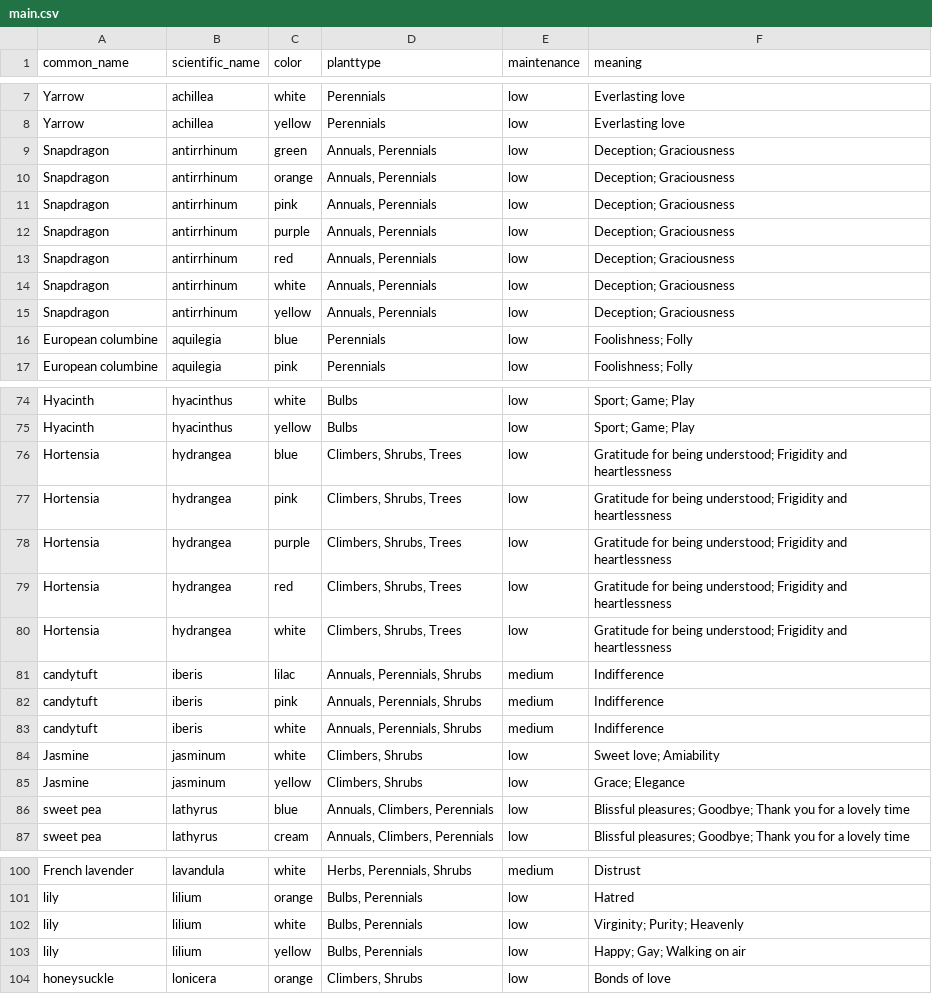
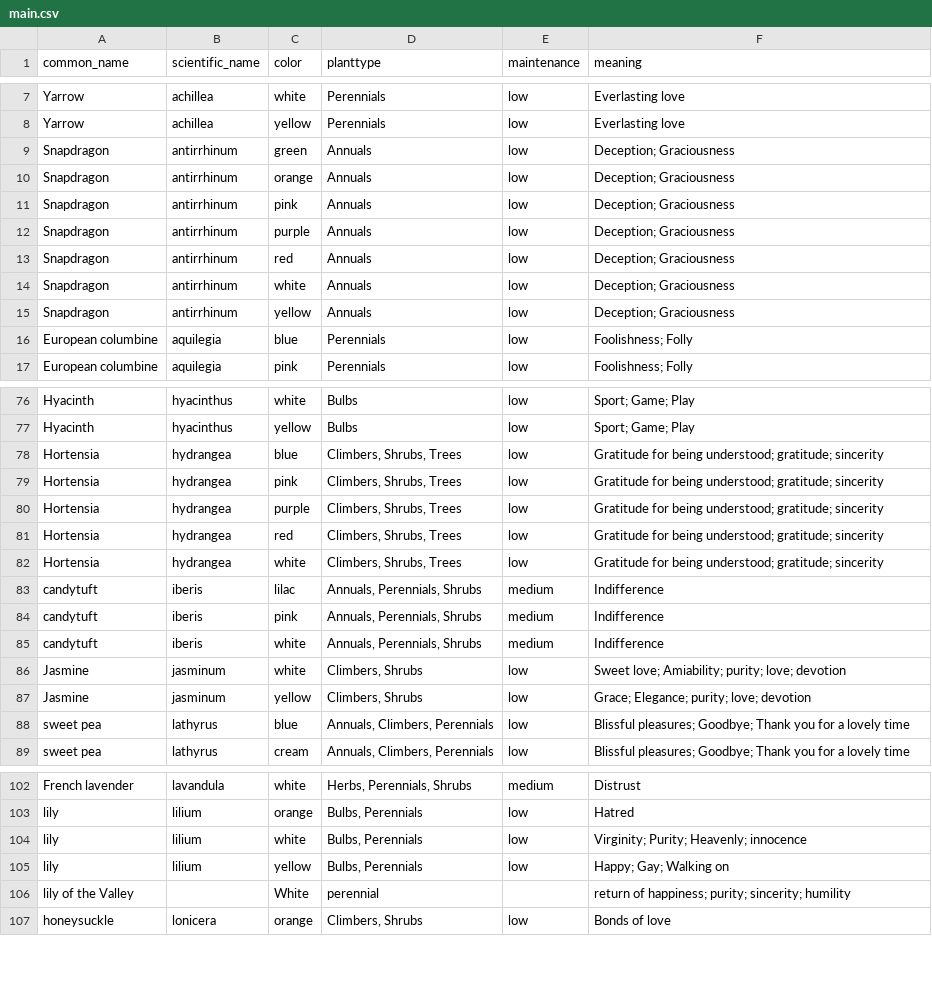
Before and after one commit to zhmee/FloraSense, a CSV file: src/data/main.csv, drawn as a sheet; only a part is shown, gaps mark what is left out; the diff covers the shown part only.

```diff
--- a/src/data/main.csv
+++ b/src/data/main.csv
@@ -8,9 +8,9 @@ Yarrow,achillea,white,Perennials,low,Everlasting love
 Yarrow,achillea,yellow,Perennials,low,Everlasting love
-Snapdragon,antirrhinum,green,"Annuals, Perennials",low,Deception; Graciousness
-Snapdragon,antirrhinum,orange,"Annuals, Perennials",low,Deception; Graciousness
-Snapdragon,antirrhinum,pink,"Annuals, Perennials",low,Deception; Graciousness
-Snapdragon,antirrhinum,purple,"Annuals, Perennials",low,Deception; Graciousness
-Snapdragon,antirrhinum,red,"Annuals, Perennials",low,Deception; Graciousness
-Snapdragon,antirrhinum,white,"Annuals, Perennials",low,Deception; Graciousness
-Snapdragon,antirrhinum,yellow,"Annuals, Perennials",low,Deception; Graciousness
+Snapdragon,antirrhinum,green,Annuals,low,Deception; Graciousness
+Snapdragon,antirrhinum,orange,Annuals,low,Deception; Graciousness
+Snapdragon,antirrhinum,pink,Annuals,low,Deception; Graciousness
+Snapdragon,antirrhinum,purple,Annuals,low,Deception; Graciousness
+Snapdragon,antirrhinum,red,Annuals,low,Deception; Graciousness
+Snapdragon,antirrhinum,white,Annuals,low,Deception; Graciousness
+Snapdragon,antirrhinum,yellow,Annuals,low,Deception; Graciousness
 European columbine,aquilegia,blue,Perennials,low,Foolishness; Folly
@@ -75,7 +77,7 @@ Hyacinth,hyacinthus,white,Bulbs,low,Sport; Game; Play
 Hyacinth,hyacinthus,yellow,Bulbs,low,Sport; Game; Play
-Hortensia,hydrangea,blue,"Climbers, Shrubs, Trees",low,Gratitude for being understood; Frigidity and heartlessness
-Hortensia,hydrangea,pink,"Climbers, Shrubs, Trees",low,Gratitude for being understood; Frigidity and heartlessness
-Hortensia,hydrangea,purple,"Climbers, Shrubs, Trees",low,Gratitude for being understood; Frigidity and heartlessness
-Hortensia,hydrangea,red,"Climbers, Shrubs, Trees",low,Gratitude for being understood; Frigidity and heartlessness
-Hortensia,hydrangea,white,"Climbers, Shrubs, Trees",low,Gratitude for being understood; Frigidity and heartlessness
+Hortensia,hydrangea,blue,"Climbers, Shrubs, Trees",low,Gratitude for being understood; gratitude; sincerity
+Hortensia,hydrangea,pink,"Climbers, Shrubs, Trees",low,Gratitude for being understood; gratitude; sincerity
+Hortensia,hydrangea,purple,"Climbers, Shrubs, Trees",low,Gratitude for being understood; gratitude; sincerity
+Hortensia,hydrangea,red,"Climbers, Shrubs, Trees",low,Gratitude for being understood; gratitude; sincerity
+Hortensia,hydrangea,white,"Climbers, Shrubs, Trees",low,Gratitude for being understood; gratitude; sincerity
 candytuft,iberis,lilac,"Annuals, Perennials, Shrubs",medium,Indifference
@@ -83,4 +85,4 @@ candytuft,iberis,pink,"Annuals, Perennials, Shrubs",medium,Indifference
 candytuft,iberis,white,"Annuals, Perennials, Shrubs",medium,Indifference
-Jasmine,jasminum,white,"Climbers, Shrubs",low,Sweet love; Amiability
-Jasmine,jasminum,yellow,"Climbers, Shrubs",low,Grace; Elegance
+Jasmine,jasminum,white,"Climbers, Shrubs",low,Sweet love; Amiability; purity; love; devotion
+Jasmine,jasminum,yellow,"Climbers, Shrubs",low,Grace; Elegance; purity; love; devotion
 sweet pea,lathyrus,blue,"Annuals, Climbers, Perennials",low,Blissful pleasures; Goodbye; Thank you for a lovely time
@@ -101,4 +103,5 @@ French lavender,lavandula,white,"Herbs, Perennials, Shrubs",medium,Distrust
 lily,lilium,orange,"Bulbs, Perennials",low,Hatred
-lily,lilium,white,"Bulbs, Perennials",low,Virginity; Purity; Heavenly
-lily,lilium,yellow,"Bulbs, Perennials",low,Happy; Gay; Walking on air
+lily,lilium,white,"Bulbs, Perennials",low,Virginity; Purity; Heavenly; innocence
+lily,lilium,yellow,"Bulbs, Perennials",low,Happy; Gay; Walking on
+lily of the Valley,,White,perennial,,return of happiness; purity; sincerity; humility
 honeysuckle,lonicera,orange,"Climbers, Shrubs",low,Bonds of love
```
Also changed, not shown: 2 added rows and 29 edited cells elsewhere in this file, 14 other files.
